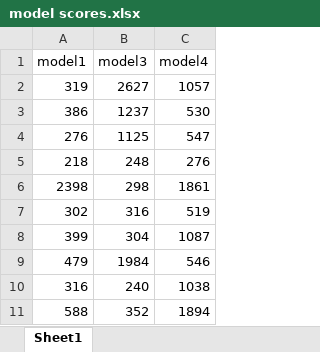
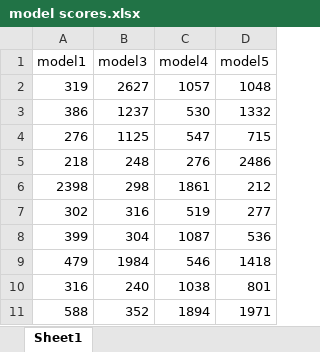
Before and after one commit to dungwoong/Temple-Run-AI, an Excel workbook: misc_img/model scores.xlsx, sheet Sheet1, drawn as a sheet; values as stored, in another font and other column widths than the file's, no borders; the diff names each change by its address in the sheet, - before the commit and + after, or states it on an @@ line.

Commit message:
added model5

```diff
--- a/misc_img/model scores.xlsx (sheet Sheet1)
+++ b/misc_img/model scores.xlsx (sheet Sheet1)
+column D (model5), rows 2-11: 1048 | 1332 | 715 | 2486 | 212 | 277 | 536 | 1418 | 801 | 1971
```
Also changed, not shown: 9 other files.
